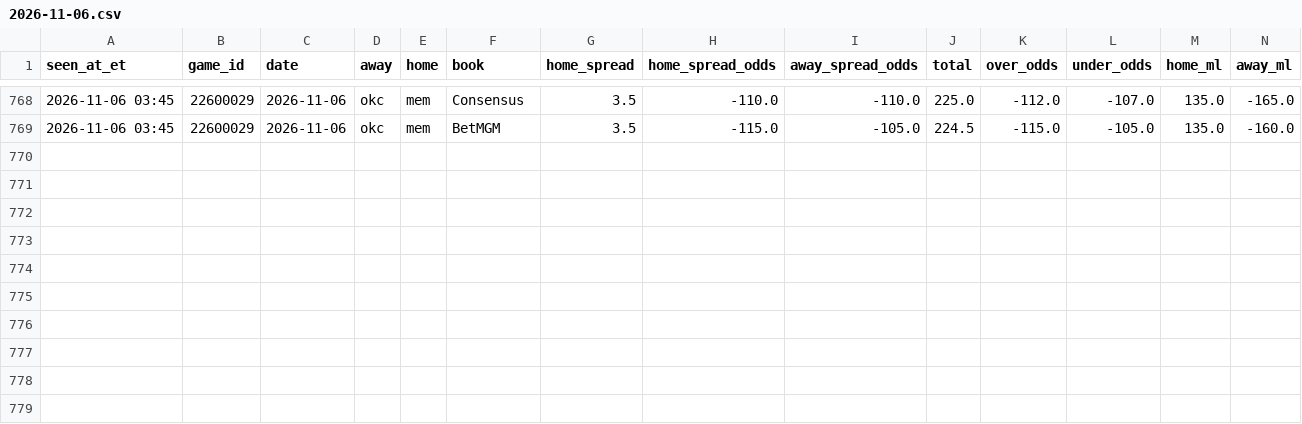
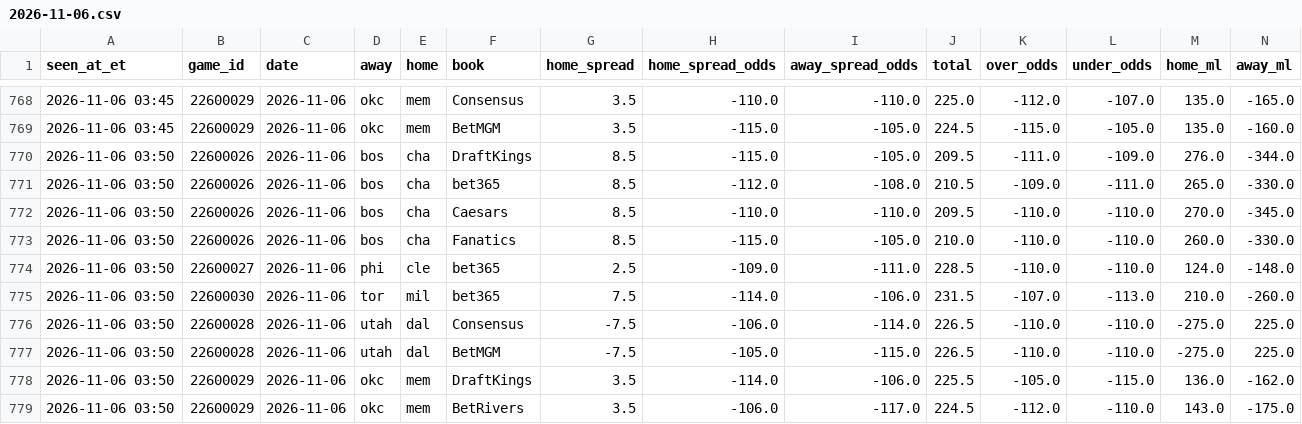
Before and after one commit to JeffreyD24/nba-mixed-model, a CSV file: research/books/2026-11-06.csv, drawn as a sheet; only a part is shown, gaps mark what is left out; the diff names each change by its address in the sheet, - before the commit and + after, or states it on an @@ line.

```diff
--- a/research/books/2026-11-06.csv
+++ b/research/books/2026-11-06.csv
+row 770: 2026-11-06 03:50 | 22600026 | 2026-11-06 | bos | cha | DraftKings | 8.5 | -115.0 | -105.0 | 209.5 | -111.0 | -109.0 | 276.0 | -344.0
+row 771: 2026-11-06 03:50 | 22600026 | 2026-11-06 | bos | cha | bet365 | 8.5 | -112.0 | -108.0 | 210.5 | -109.0 | -111.0 | 265.0 | -330.0
+row 772: 2026-11-06 03:50 | 22600026 | 2026-11-06 | bos | cha | Caesars | 8.5 | -110.0 | -110.0 | 209.5 | -110.0 | -110.0 | 270.0 | -345.0
+row 773: 2026-11-06 03:50 | 22600026 | 2026-11-06 | bos | cha | Fanatics | 8.5 | -115.0 | -105.0 | 210.0 | -110.0 | -110.0 | 260.0 | -330.0
+row 774: 2026-11-06 03:50 | 22600027 | 2026-11-06 | phi | cle | bet365 | 2.5 | -109.0 | -111.0 | 228.5 | -110.0 | -110.0 | 124.0 | -148.0
+row 775: 2026-11-06 03:50 | 22600030 | 2026-11-06 | tor | mil | bet365 | 7.5 | -114.0 | -106.0 | 231.5 | -107.0 | -113.0 | 210.0 | -260.0
+row 776: 2026-11-06 03:50 | 22600028 | 2026-11-06 | utah | dal | Consensus | -7.5 | -106.0 | -114.0 | 226.5 | -110.0 | -110.0 | -275.0 | 225.0
+row 777: 2026-11-06 03:50 | 22600028 | 2026-11-06 | utah | dal | BetMGM | -7.5 | -105.0 | -115.0 | 226.5 | -110.0 | -110.0 | -275.0 | 225.0
+row 778: 2026-11-06 03:50 | 22600029 | 2026-11-06 | okc | mem | DraftKings | 3.5 | -114.0 | -106.0 | 225.5 | -105.0 | -115.0 | 136.0 | -162.0
+row 779: 2026-11-06 03:50 | 22600029 | 2026-11-06 | okc | mem | BetRivers | 3.5 | -106.0 | -117.0 | 224.5 | -112.0 | -110.0 | 143.0 | -175.0
```
Also changed, not shown: research/periods/2026-11-06.csv, research/polymarket/2026-11-06.csv, 14 other files.
